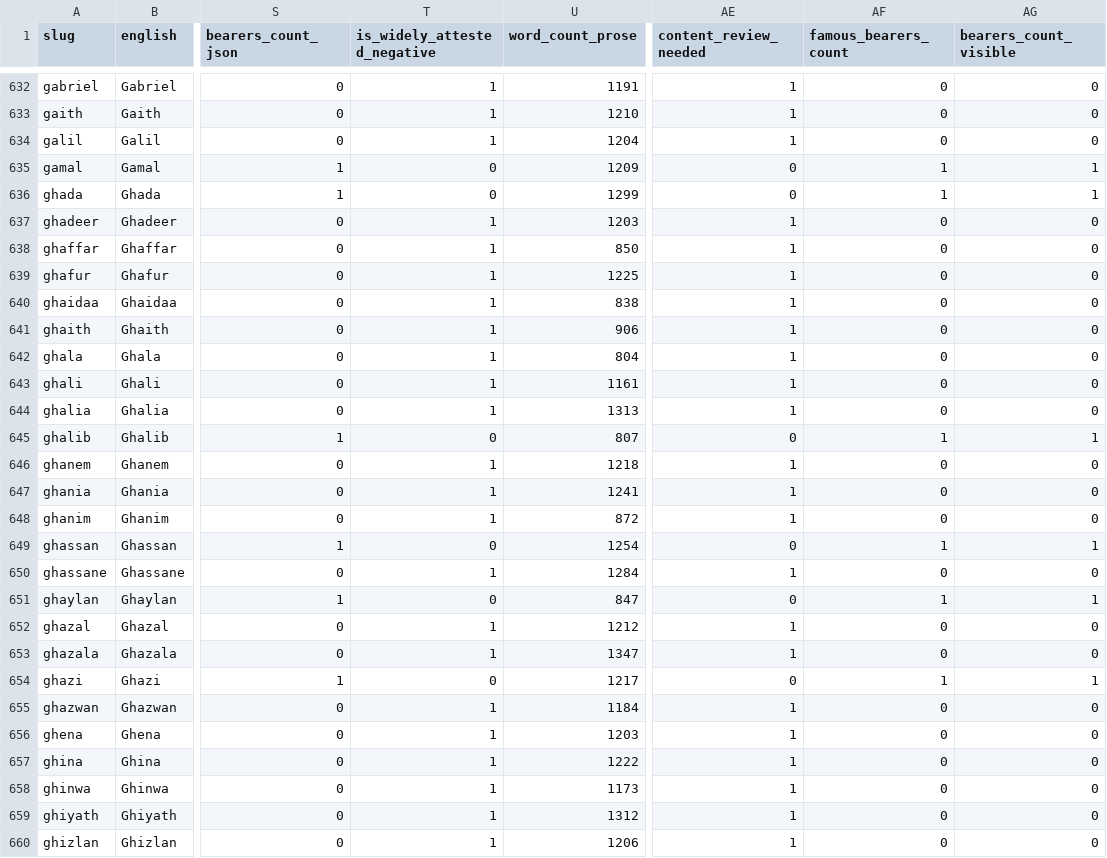
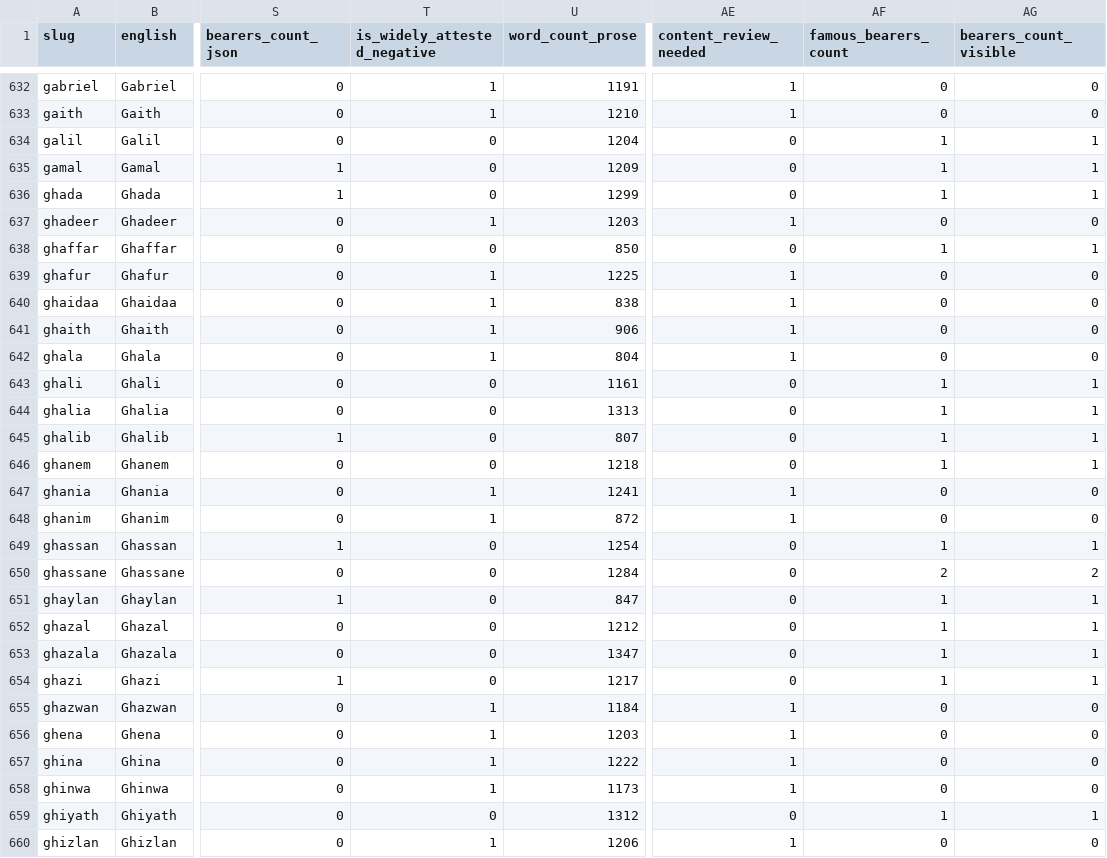
Before and after one commit to uxmanali/asrnaam, a CSV file: quality-tracker.csv, drawn as a sheet; only a part is shown, gaps mark what is left out; the diff covers the shown part only; the diff names each change by its address in the sheet, - before the commit and + after, or states it on an @@ line.

Commit message:
Enrichment batch 9/32: roots + bearers (gaith-hanin)

```diff
--- a/quality-tracker.csv
+++ b/quality-tracker.csv
-T634 (is_widely_attested_negative): 1
+T634 (is_widely_attested_negative): 0
-AE634 (content_review_needed): 1
+AE634 (content_review_needed): 0
-AF634 (famous_bearers_count): 0
+AF634 (famous_bearers_count): 1
-AG634 (bearers_count_visible): 0
+AG634 (bearers_count_visible): 1
-T638 (is_widely_attested_negative): 1
+T638 (is_widely_attested_negative): 0
-AE638 (content_review_needed): 1
+AE638 (content_review_needed): 0
-AF638 (famous_bearers_count): 0
+AF638 (famous_bearers_count): 1
-AG638 (bearers_count_visible): 0
+AG638 (bearers_count_visible): 1
-T643:T644 (is_widely_attested_negative): 1
+T643:T644 (is_widely_attested_negative): 0
-AE643:AE644 (content_review_needed): 1
+AE643:AE644 (content_review_needed): 0
-AF643:AF644 (famous_bearers_count): 0
+AF643:AF644 (famous_bearers_count): 1
-AG643:AG644 (bearers_count_visible): 0
+AG643:AG644 (bearers_count_visible): 1
-T646 (is_widely_attested_negative): 1
+T646 (is_widely_attested_negative): 0
-AE646 (content_review_needed): 1
+AE646 (content_review_needed): 0
-AF646 (famous_bearers_count): 0
+AF646 (famous_bearers_count): 1
-AG646 (bearers_count_visible): 0
+AG646 (bearers_count_visible): 1
-T650 (is_widely_attested_negative): 1
+T650 (is_widely_attested_negative): 0
-AE650 (content_review_needed): 1
+AE650 (content_review_needed): 0
-AF650 (famous_bearers_count): 0
+AF650 (famous_bearers_count): 2
-AG650 (bearers_count_visible): 0
+AG650 (bearers_count_visible): 2
-T652:T653 (is_widely_attested_negative): 1
+T652:T653 (is_widely_attested_negative): 0
-AE652:AE653 (content_review_needed): 1
+AE652:AE653 (content_review_needed): 0
-AF652:AF653 (famous_bearers_count): 0
+AF652:AF653 (famous_bearers_count): 1
-AG652:AG653 (bearers_count_visible): 0
+AG652:AG653 (bearers_count_visible): 1
-T659 (is_widely_attested_negative): 1
+T659 (is_widely_attested_negative): 0
-AE659 (content_review_needed): 1
+AE659 (content_review_needed): 0
-AF659 (famous_bearers_count): 0
+AF659 (famous_bearers_count): 1
-AG659 (bearers_count_visible): 0
+AG659 (bearers_count_visible): 1
```
Also changed, not shown: 53 edited cells elsewhere in this file, 23 other files.
